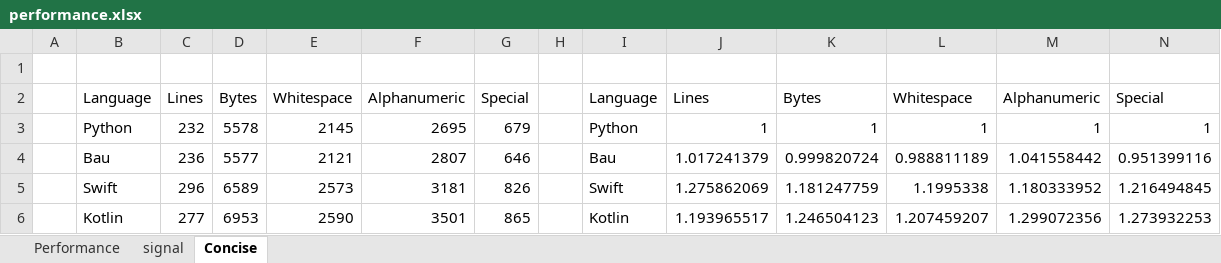
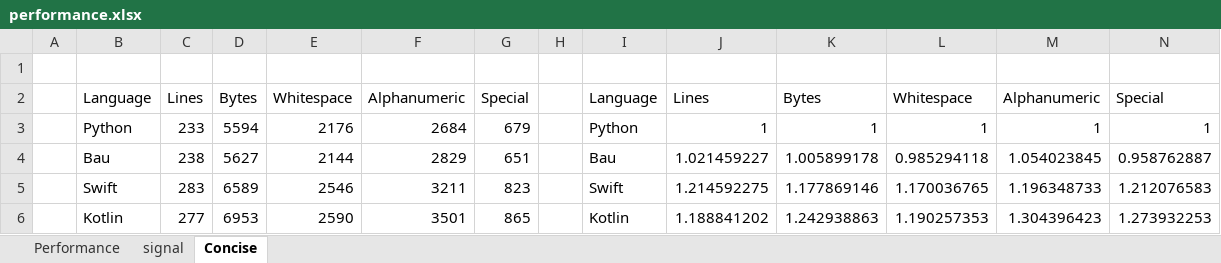
Before and after one commit to thomasmueller/bau-lang, an Excel workbook: doc/performance.xlsx, sheet Concise, drawn as a sheet; only a part is shown; values as stored, in another font and other column widths than the file's, no borders; charts and pictures not drawn; the diff covers the shown part only; the diff names each change by its address in the sheet, - before the commit and + after, or states it on an @@ line.

```diff
--- a/doc/performance.xlsx (sheet Concise)
+++ b/doc/performance.xlsx (sheet Concise)
-C3: 232
+C3: 233
-D3: 5578
+D3: 5594
-E3: 2145
+E3: 2176
-F3: 2695
+F3: 2684
-C4: 236
+C4: 238
-D4: 5577
+D4: 5627
-E4: 2121
+E4: 2144
-F4: 2807
+F4: 2829
-G4: 646
+G4: 651
-J4: 1.017241379
+J4: 1.021459227
-K4: 0.999820724
+K4: 1.005899178
-L4: 0.988811189
+L4: 0.985294118
-M4: 1.041558442
+M4: 1.054023845
-N4: 0.951399116
+N4: 0.958762887
-C5: 296
+C5: 283
-E5: 2573
+E5: 2546
-F5: 3181
+F5: 3211
-G5: 826
+G5: 823
-J5: 1.275862069
+J5: 1.214592275
-K5: 1.181247759
+K5: 1.177869146
-L5: 1.1995338
+L5: 1.170036765
-M5: 1.180333952
+M5: 1.196348733
-N5: 1.216494845
+N5: 1.212076583
-J6: 1.193965517
+J6: 1.188841202
-K6: 1.246504123
+K6: 1.242938863
-L6: 1.207459207
+L6: 1.190257353
-M6: 1.299072356
+M6: 1.304396423
```
Also changed, not shown: 37 edited cells elsewhere in this sheet, charts or pictures, 29 other files.
